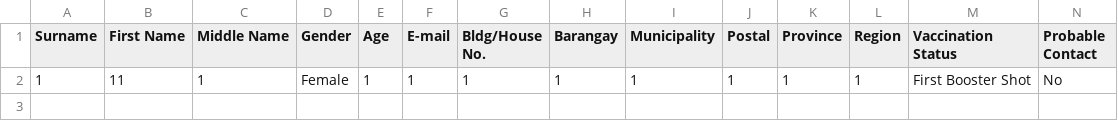
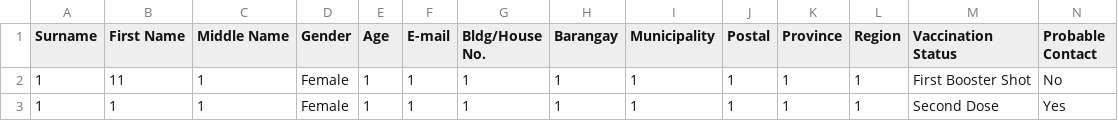
Before and after one commit to lnczndr/covid19-contact-tracing-app, a CSV file: SubmittedEntries.csv, drawn as a sheet; only a part is shown; rows hold the shown columns only; the diff names each change by its address in the sheet, - before the commit and + after, or states it on an @@ line.

```diff
--- a/SubmittedEntries.csv
+++ b/SubmittedEntries.csv
+row 3: 1 | 1 | 1 | Female | 1 | 1 | 1 | 1 | 1 | 1 | 1 | 1 | Second Dose | Yes
```
Also changed, not shown: 1 other file.
